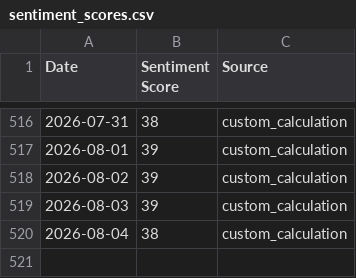
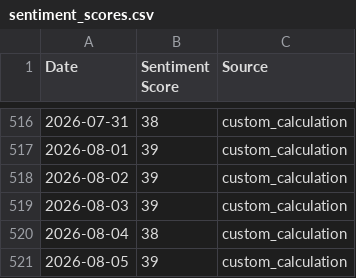
Before and after one commit to tubaltheodros/btc-fear-greed-index, a CSV file: sentiment_scores.csv, drawn as a sheet; only a part is shown, gaps mark what is left out; the diff names each change by its address in the sheet, - before the commit and + after, or states it on an @@ line.

```diff
--- a/sentiment_scores.csv
+++ b/sentiment_scores.csv
+row 521: 2026-08-05 | 39 | custom_calculation
```
Also changed, not shown: 3 other files.
